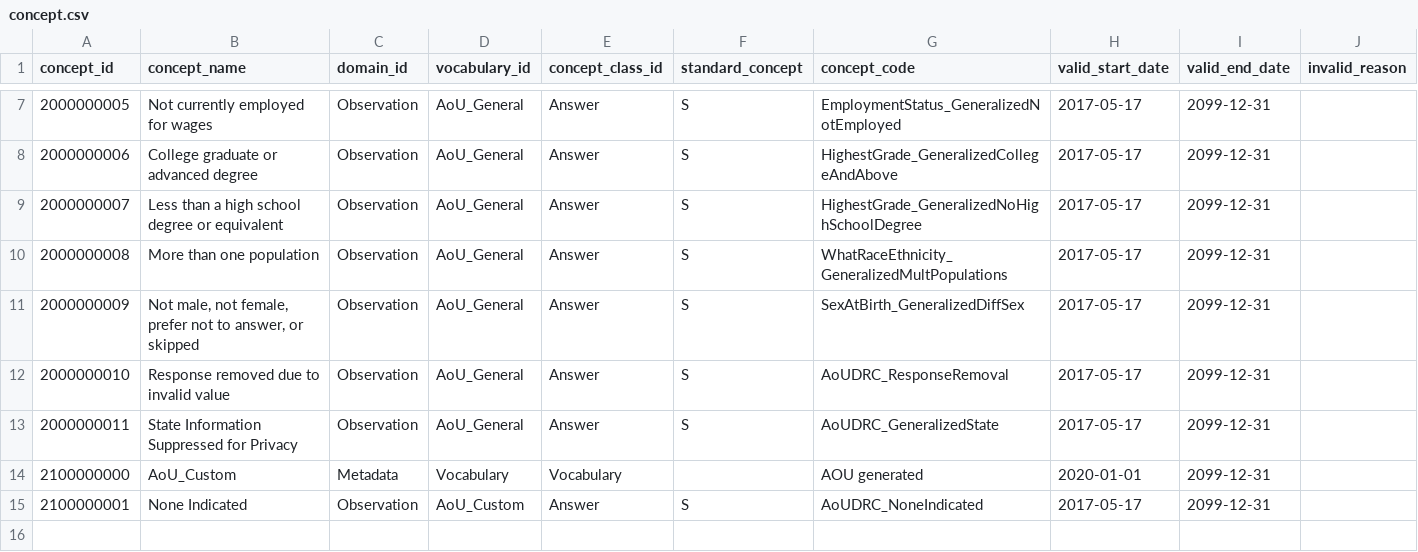
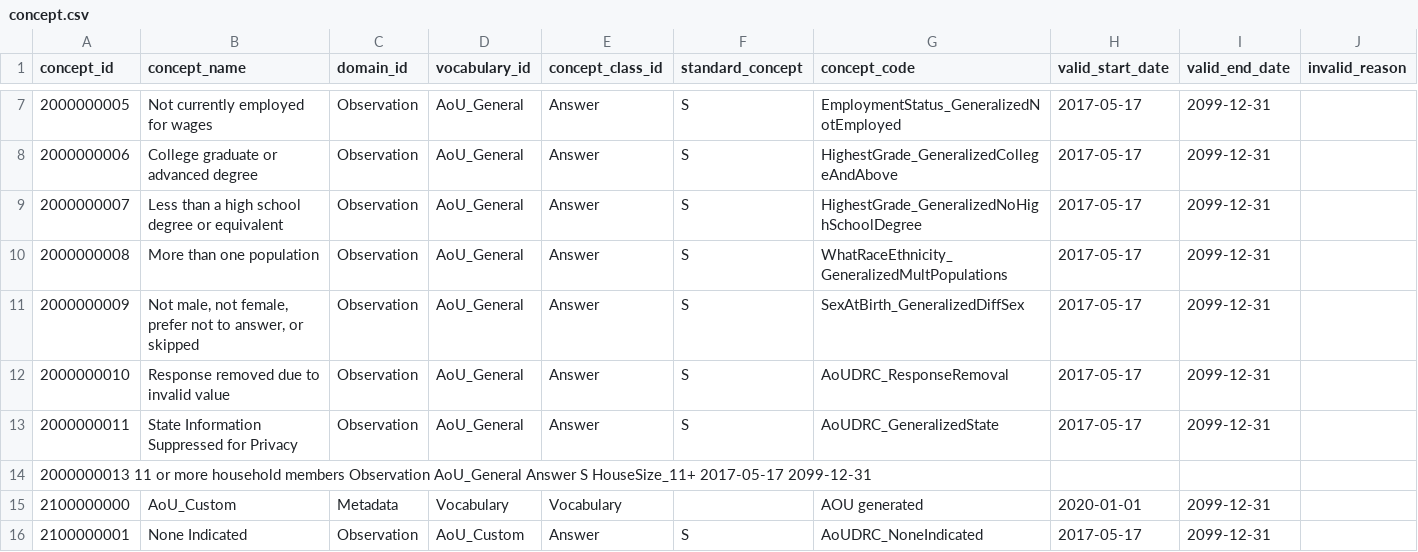
Before and after one commit to all-of-us/curation, a CSV file: data_steward/resource_files/aou_vocab/concept.csv, drawn as a sheet; only a part is shown, gaps mark what is left out; the diff names each change by its address in the sheet, - before the commit and + after, or states it on an @@ line.

Commit message:
[DC-1060] Generalize Household Size
Added custom concept for "11+" household size

```diff
--- a/data_steward/resource_files/aou_vocab/concept.csv
+++ b/data_steward/resource_files/aou_vocab/concept.csv
+row 14: 2000000013 11 or more household members Observation AoU_General Answer S HouseSize_11+ 2017-05-17 2099-12-31
```
